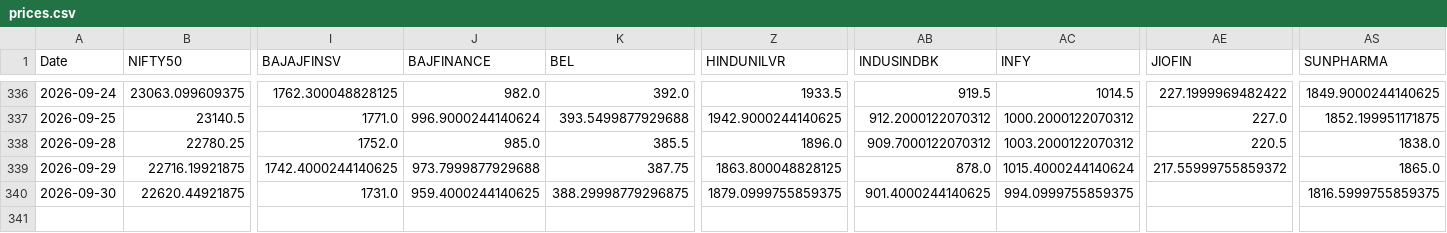
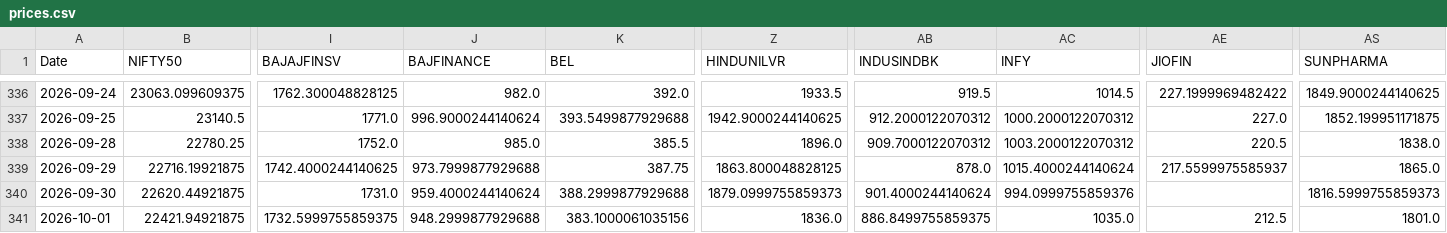
Before and after one commit to varshu22/relative-rotational-graph, a CSV file: prices.csv, drawn as a sheet; only a part is shown, gaps mark what is left out; rows hold the shown columns only; the diff names each change by its address in the sheet, - before the commit and + after, or states it on an @@ line.

```diff
--- a/prices.csv
+++ b/prices.csv
-AE339 (JIOFIN): 217.55999755859372
+AE339 (JIOFIN): 217.5599975585937
-J340 (BAJFINANCE): 959.4000244140625
+J340 (BAJFINANCE): 959.4000244140624
-K340 (BEL): 388.29998779296875
+K340 (BEL): 388.2999877929688
-Z340 (HINDUNILVR): 1879.0999755859375
+Z340 (HINDUNILVR): 1879.0999755859373
-AB340 (INDUSINDBK): 901.4000244140625
+AB340 (INDUSINDBK): 901.4000244140624
-AC340 (INFY): 994.0999755859375
+AC340 (INFY): 994.0999755859376
-AS340 (SUNPHARMA): 1816.5999755859375
+AS340 (SUNPHARMA): 1816.5999755859373
+row 341: 2026-10-01 | 22421.94921875 | 1732.5999755859375 | 948.2999877929688 | 383.1000061035156 | 1836.0 | 886.8499755859375 | 1035.0 | 212.5 | 1801.0
```
Also changed, not shown: 1 other file.
